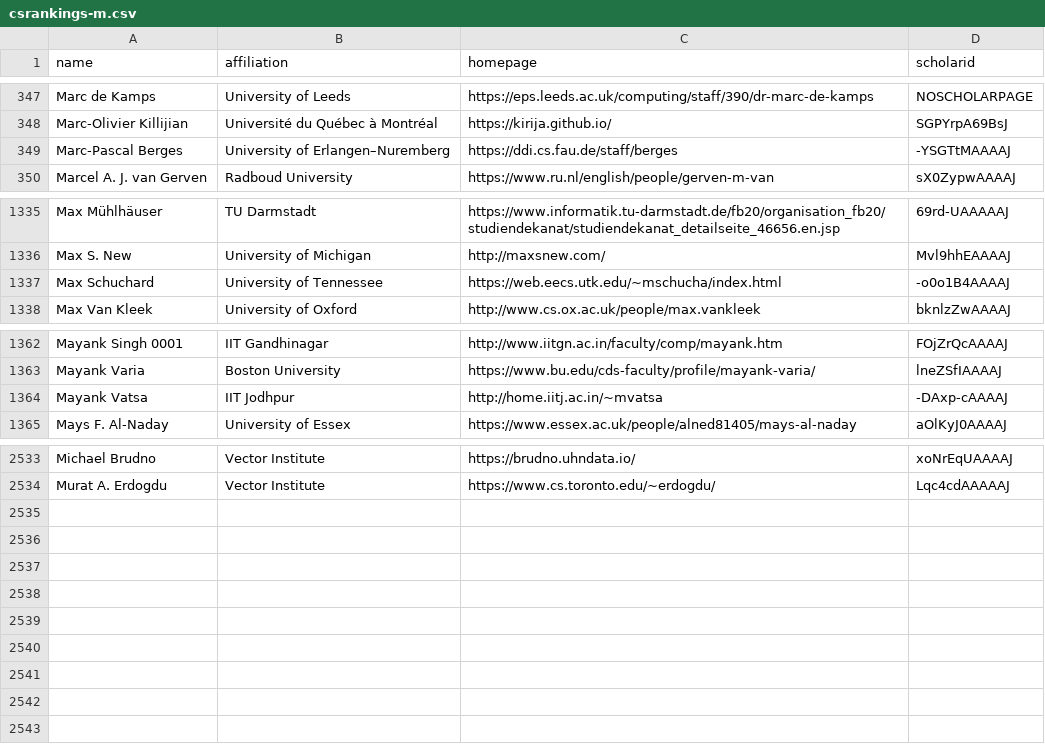
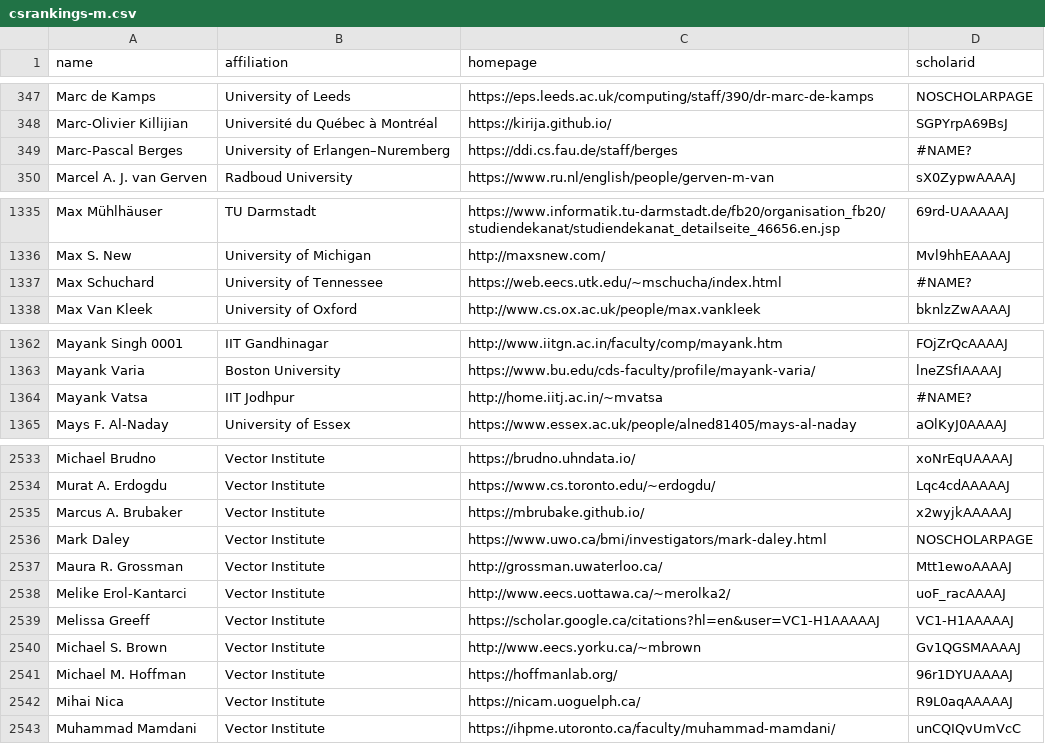
Before and after one commit to VectorInstitute/CSrankings, a CSV file: csrankings-m.csv, drawn as a sheet; only a part is shown, gaps mark what is left out.

Commit message:
Added new faculty, letters k-y

```diff
--- a/csrankings-m.csv
+++ b/csrankings-m.csv
@@ -348,3 +348,3 @@ Marc de Kamps,University of Leeds,https://eps.leeds.ac.uk/computing/staff/390/dr
 Marc-Olivier Killijian,Université du Québec à Montréal,https://kirija.github.io/,SGPYrpA69BsJ
-Marc-Pascal Berges,University of Erlangen–Nuremberg,https://ddi.cs.fau.de/staff/berges,-YSGTtMAAAAJ
+Marc-Pascal Berges,University of Erlangen–Nuremberg,https://ddi.cs.fau.de/staff/berges,#NAME?
 Marcel A. J. van Gerven,Radboud University,https://www.ru.nl/english/people/gerven-m-van,sX0ZypwAAAAJ
@@ -1336,3 +1336,3 @@ Max Mühlhäuser,TU Darmstadt,https://www.informatik.tu-darmstadt.de/fb20/organi
 Max S. New,University of Michigan,http://maxsnew.com/,Mvl9hhEAAAAJ
-Max Schuchard,University of Tennessee,https://web.eecs.utk.edu/~mschucha/index.html,-o0o1B4AAAAJ
+Max Schuchard,University of Tennessee,https://web.eecs.utk.edu/~mschucha/index.html,#NAME?
 Max Van Kleek,University of Oxford,http://www.cs.ox.ac.uk/people/max.vankleek,bknlzZwAAAAJ
@@ -1363,3 +1363,3 @@ Mayank Singh 0001,IIT Gandhinagar,http://www.iitgn.ac.in/faculty/comp/mayank.htm
 Mayank Varia,Boston University,https://www.bu.edu/cds-faculty/profile/mayank-varia/,lneZSfIAAAAJ
-Mayank Vatsa,IIT Jodhpur,http://home.iitj.ac.in/~mvatsa,-DAxp-cAAAAJ
+Mayank Vatsa,IIT Jodhpur,http://home.iitj.ac.in/~mvatsa,#NAME?
 Mays F. Al-Naday,University of Essex,https://www.essex.ac.uk/people/alned81405/mays-al-naday,aOlKyJ0AAAAJ
@@ -2534 +2534,10 @@ Michael Brudno,Vector Institute,https://brudno.uhndata.io/,xoNrEqUAAAAJ
 Murat A. Erdogdu,Vector Institute,https://www.cs.toronto.edu/~erdogdu/,Lqc4cdAAAAAJ
+Marcus A. Brubaker,Vector Institute,https://mbrubake.github.io/,x2wyjkAAAAAJ
+Mark Daley,Vector Institute,https://www.uwo.ca/bmi/investigators/mark-daley.html,NOSCHOLARPAGE
+Maura R. Grossman,Vector Institute,http://grossman.uwaterloo.ca/,Mtt1ewoAAAAJ
+Melike Erol-Kantarci,Vector Institute,http://www.eecs.uottawa.ca/~merolka2/,uoF_racAAAAJ
+Melissa Greeff,Vector Institute,https://scholar.google.ca/citations?hl=en&user=VC1-H1AAAAAJ,VC1-H1AAAAAJ
+Michael S. Brown,Vector Institute,http://www.eecs.yorku.ca/~mbrown,Gv1QGSMAAAAJ
+Michael M. Hoffman,Vector Institute,https://hoffmanlab.org/,96r1DYUAAAAJ
+Mihai Nica,Vector Institute,https://nicam.uoguelph.ca/,R9L0aqAAAAAJ
+Muhammad Mamdani,Vector Institute,https://ihpme.utoronto.ca/faculty/muhammad-mamdani/,unCQIQvUmVcC
```
Also changed, not shown: csrankings-n.csv, csrankings-r.csv, 9 other files.
